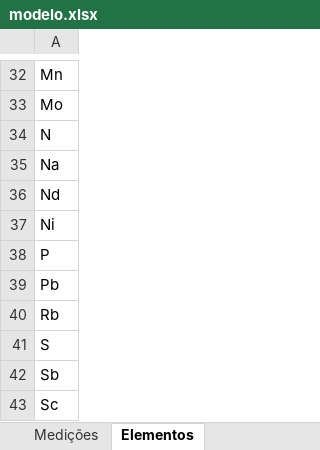
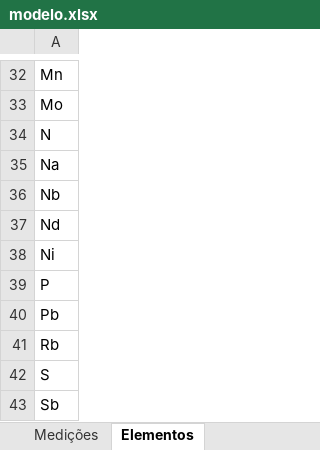
Before and after one commit to kaiserthiago/gean, an Excel workbook: static/data/modelo.xlsx, sheet Elementos, drawn as a sheet; only a part is shown, gaps mark what is left out; the shorter side is filled out with more unchanged rows; values as stored, in another font and other column widths than the file's, no borders; the diff names each change by its address in the sheet, - before the commit and + after, or states it on an @@ line.

```diff
--- a/static/data/modelo.xlsx (sheet Elementos)
+++ b/static/data/modelo.xlsx (sheet Elementos)
+row 36: Nb
```
Also changed, not shown: static/data/modelo_dados_certificado.xlsx.
